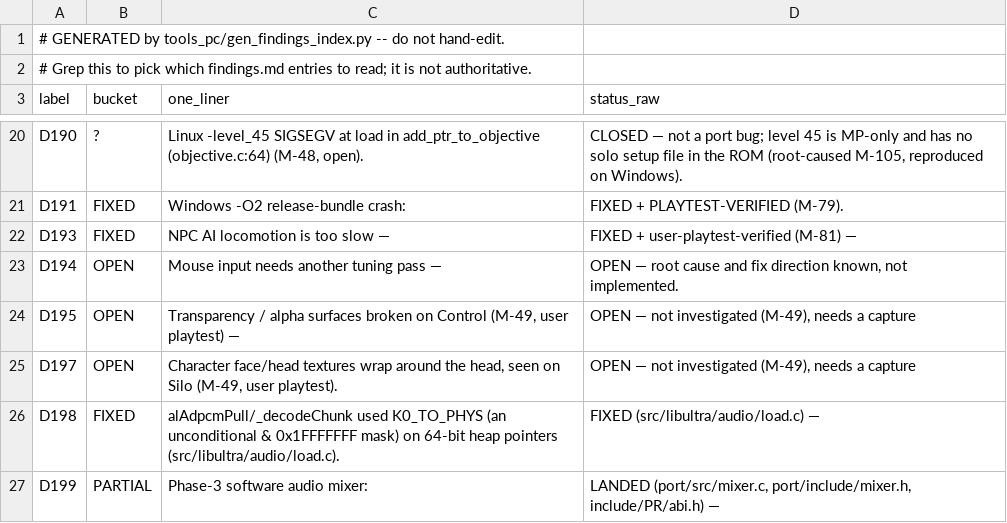
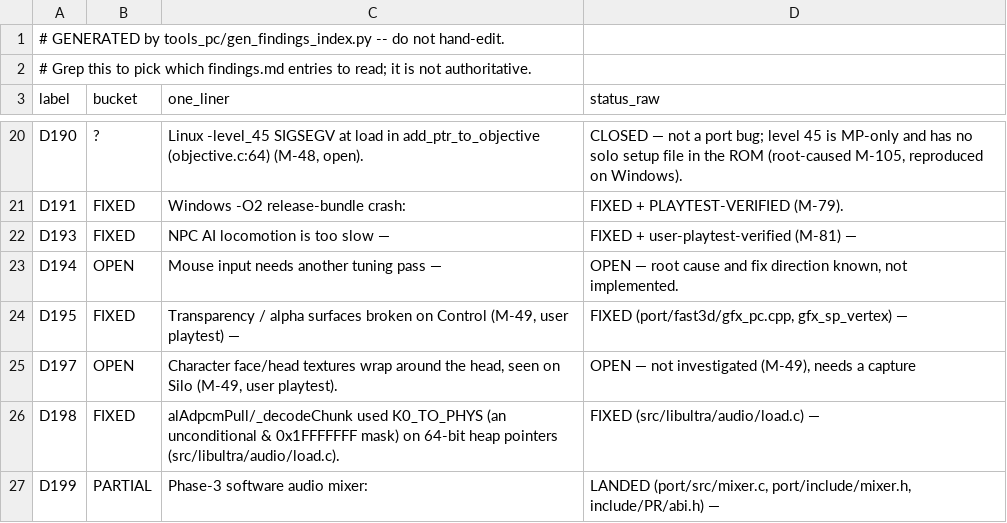
Before and after one commit to Djbrotherson/ge-pc-port, a CSV file: docs/dev/findings-index.csv, drawn as a sheet; only a part is shown, gaps mark what is left out.

```diff
--- a/docs/dev/findings-index.csv
+++ b/docs/dev/findings-index.csv
@@ -23,3 +23,3 @@ D193,FIXED,NPC AI locomotion is too slow —,FIXED + user-playtest-verified (M-8
 D194,OPEN,Mouse input needs another tuning pass —,"OPEN — root cause and fix direction known, not implemented."
-D195,OPEN,"Transparency / alpha surfaces broken on Control (M-49, user playtest) —","OPEN — not investigated (M-49), needs a capture"
+D195,FIXED,"Transparency / alpha surfaces broken on Control (M-49, user playtest) —","FIXED (port/fast3d/gfx_pc.cpp, gfx_sp_vertex) —"
 D197,OPEN,"Character face/head textures wrap around the head, seen on Silo (M-49, user playtest).","OPEN — not investigated (M-49), needs a capture"
```
Also changed, not shown: 3 other files.
